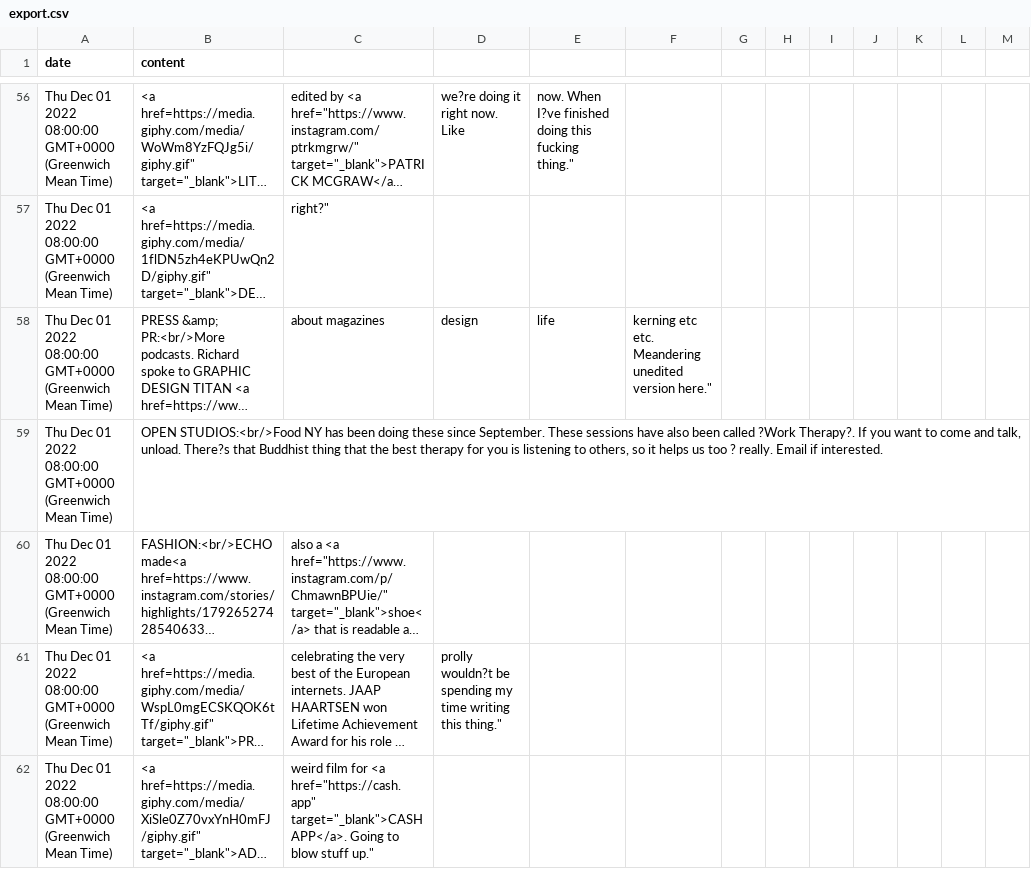
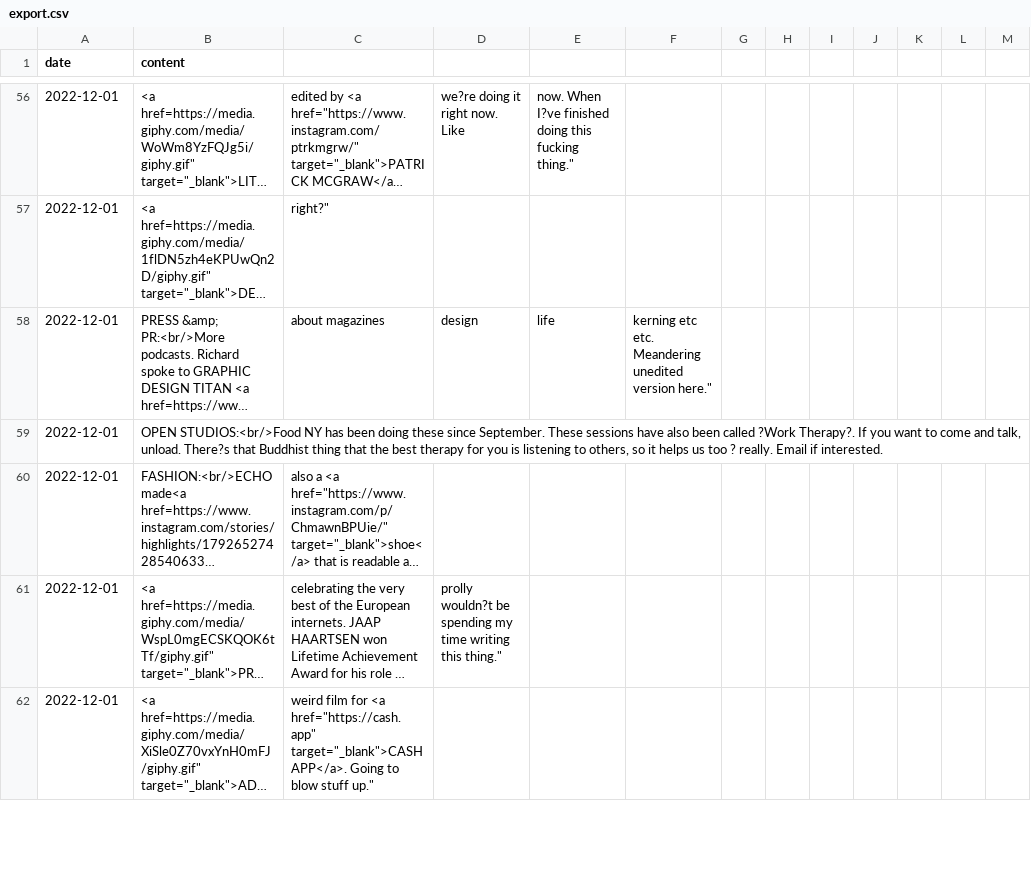
Before and after one commit to aaiiintt/food_new_site, a CSV file: data/export.csv, drawn as a sheet; only a part is shown, gaps mark what is left out; long unchanged cells end in …; the diff covers the shown part only; the diff names each change by its address in the sheet, - before the commit and + after, or states it on an @@ line.

```diff
--- a/data/export.csv
+++ b/data/export.csv
-A56:A62 (date): Thu Dec 01 2022 08:00:00 GMT+0000 (Greenwich Mean Time)
+A56:A62 (date): 2022-12-01
```
Also changed, not shown: 104 edited cells elsewhere in this file.
